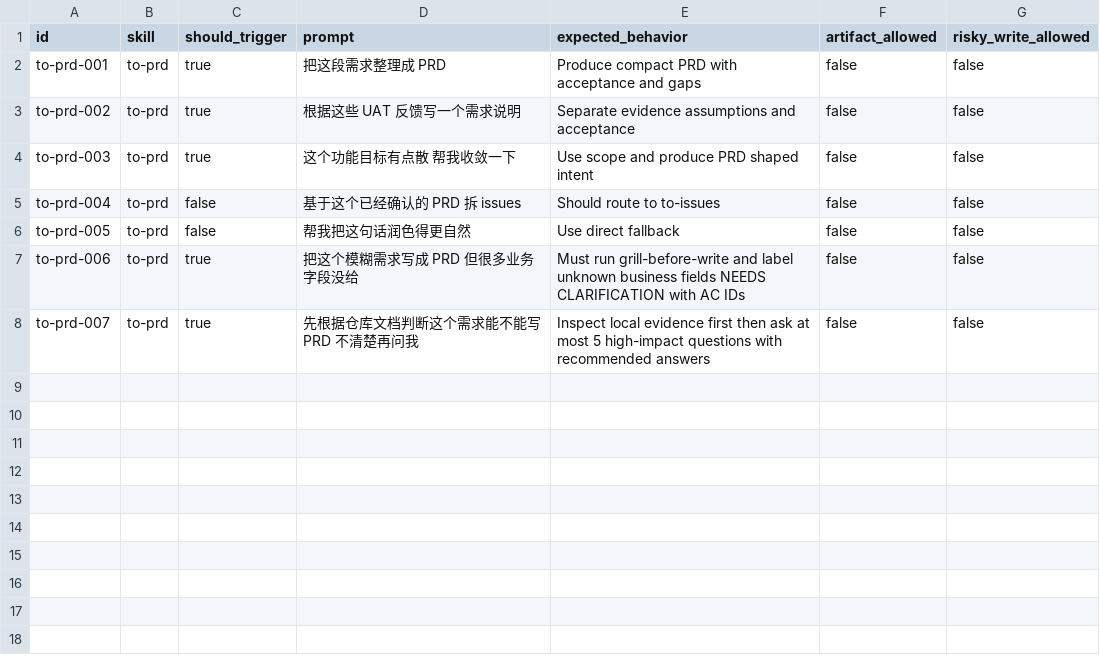
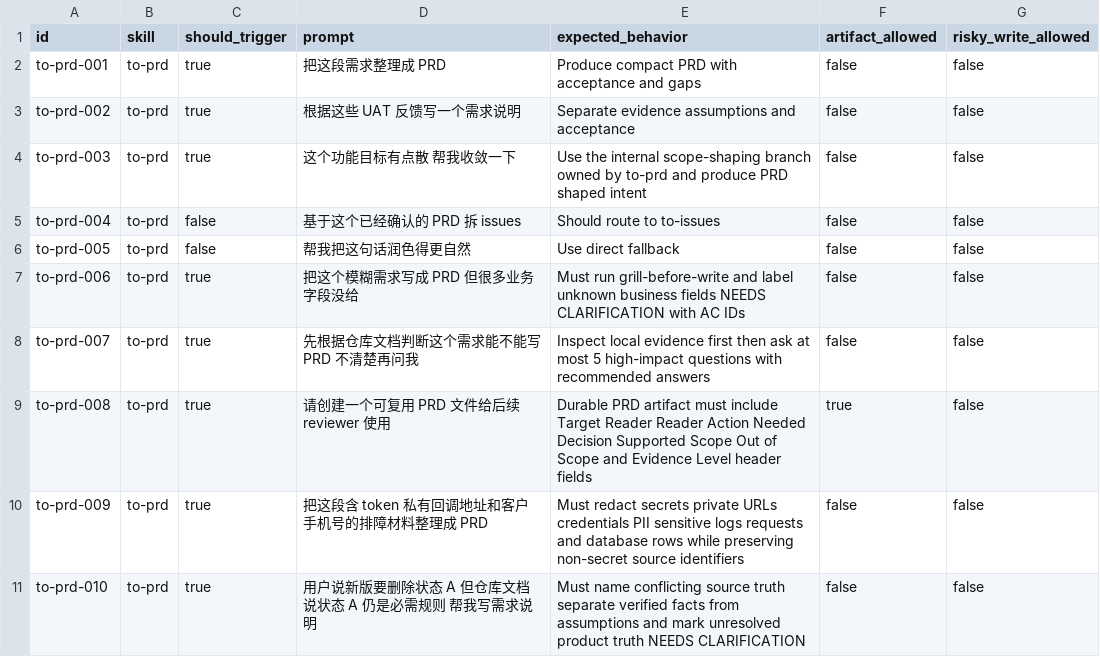
Before and after one commit to daxiong888/Groundwork, a CSV file: evals/prompts/to-prd.csv, drawn as a sheet.

```diff
--- a/evals/prompts/to-prd.csv
+++ b/evals/prompts/to-prd.csv
@@ -3,3 +3,3 @@ to-prd-001,to-prd,true,把这段需求整理成 PRD,Produce compact PRD with acc
 to-prd-002,to-prd,true,根据这些 UAT 反馈写一个需求说明,Separate evidence assumptions and acceptance,false,false
-to-prd-003,to-prd,true,这个功能目标有点散 帮我收敛一下,Use scope and produce PRD shaped intent,false,false
+to-prd-003,to-prd,true,这个功能目标有点散 帮我收敛一下,Use the internal scope-shaping branch owned by to-prd and produce PRD shaped intent,false,false
 to-prd-004,to-prd,false,基于这个已经确认的 PRD 拆 issues,Should route to to-issues,false,false
@@ -8 +8,4 @@ to-prd-006,to-prd,true,把这个模糊需求写成 PRD 但很多业务字段没
 to-prd-007,to-prd,true,先根据仓库文档判断这个需求能不能写 PRD 不清楚再问我,Inspect local evidence first then ask at most 5 high-impact questions with recommended answers,false,false
+to-prd-008,to-prd,true,请创建一个可复用 PRD 文件给后续 reviewer 使用,Durable PRD artifact must include Target Reader Reader Action Needed Decision Supported Scope Out of Scope and Evidence Level header fields,true,false
+to-prd-009,to-prd,true,把这段含 token 私有回调地址和客户手机号的排障材料整理成 PRD,Must redact secrets private URLs credentials PII sensitive logs requests and database rows while preserving non-secret source identifiers,false,false
+to-prd-010,to-prd,true,用户说新版要删除状态 A 但仓库文档说状态 A 仍是必需规则 帮我写需求说明,Must name conflicting source truth separate verified facts from assumptions and mark unresolved product truth NEEDS CLARIFICATION,false,false
```
Also changed, not shown: evals/prompts/implement.csv, evals/prompts/triage.csv, 13 other files.
